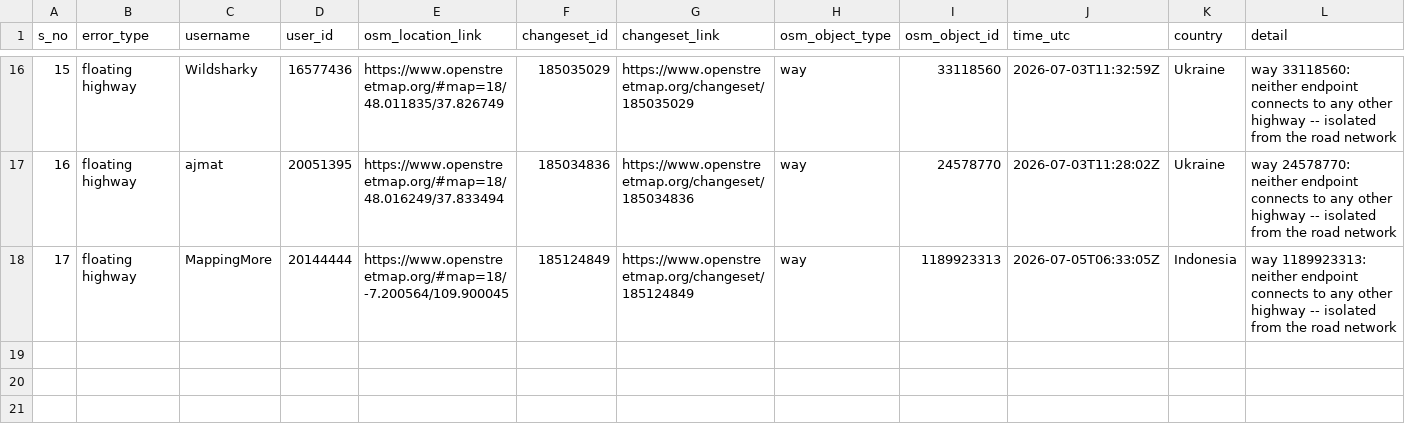
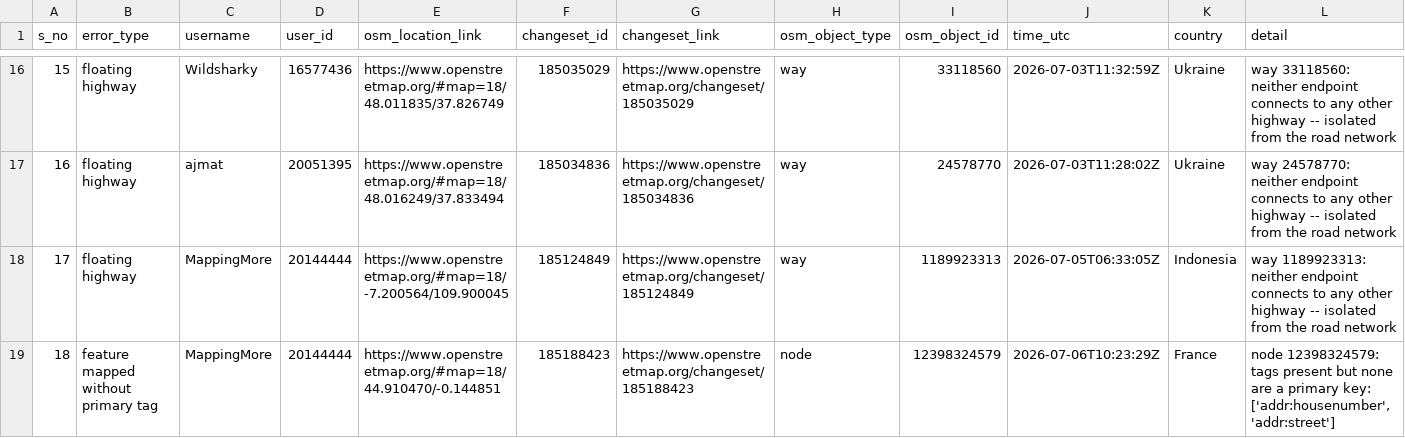
Before and after one commit to KingVik-Planet/OSM_QC_tt_repair, a CSV file: data/quality_check_1.csv, drawn as a sheet; only a part is shown, gaps mark what is left out; rows hold the shown columns only; the diff names each change by its address in the sheet, - before the commit and + after, or states it on an @@ line.

```diff
--- a/data/quality_check_1.csv
+++ b/data/quality_check_1.csv
+row 19: 18 | feature mapped without primary tag | MappingMore | 20144444 | https://www.openstreetmap.org/#map=18/44.910470/-0.144851 | 185188423 | https://www.openstreetmap.org/changeset/185188423 | node | 12398324579 | 2026-07-06T10:23:29Z | France | node 12398324579: tags present but none are a primary key: ['addr:housenumber', 'addr:street']
```
Also changed, not shown: 3 other files.
